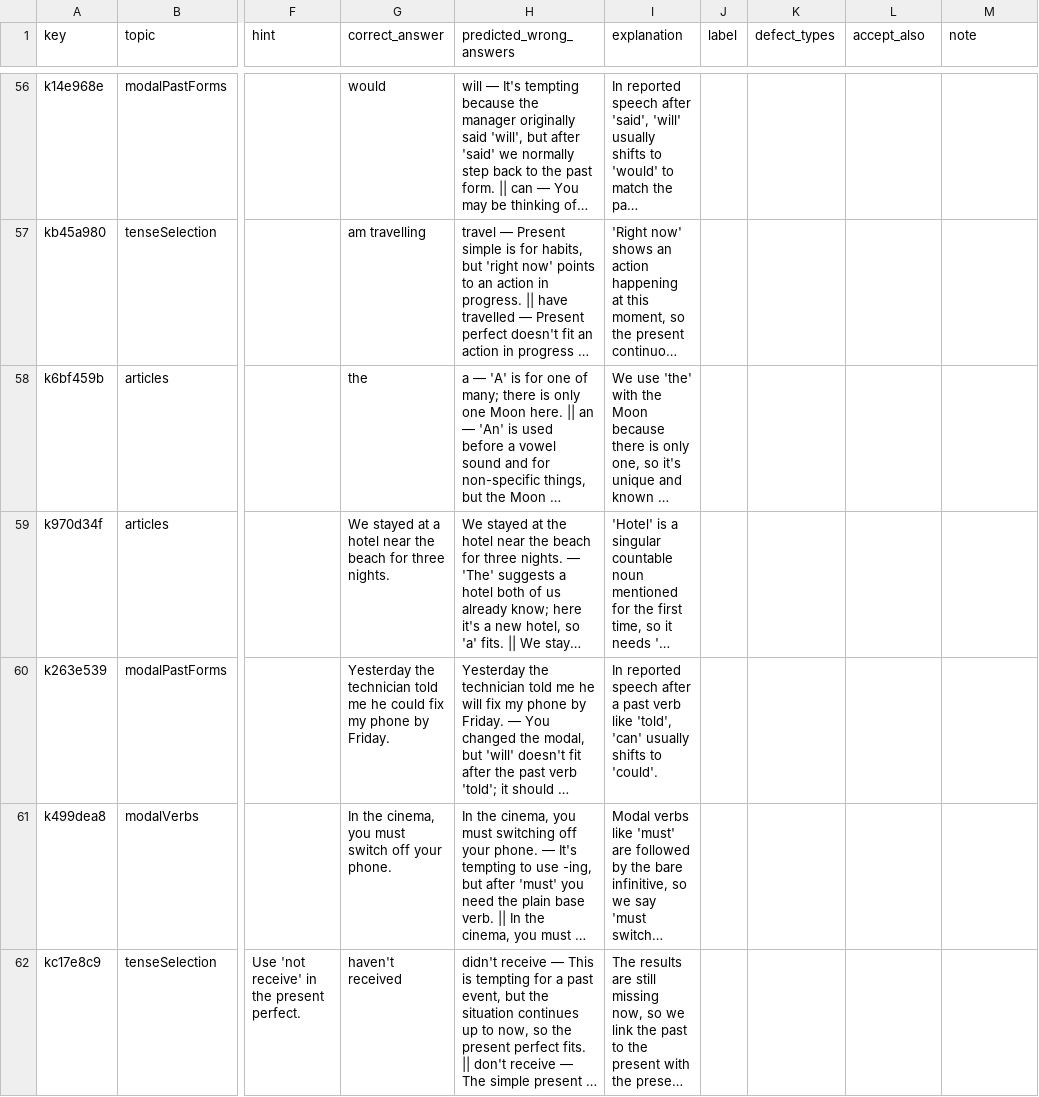
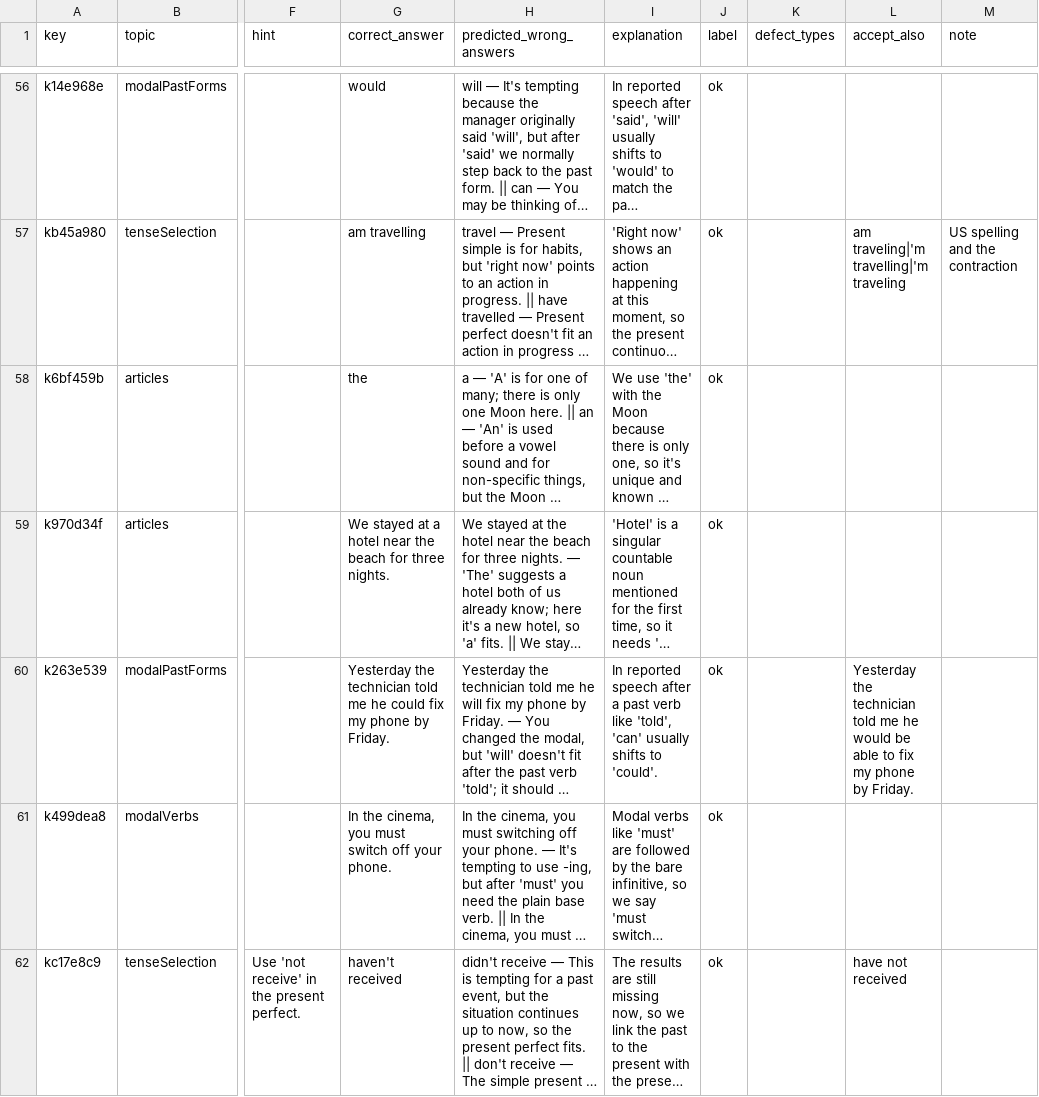
Before and after one commit to svactrion/GrammarLens, a CSV file: proxy/eval/data/s-live/labels.csv, drawn as a sheet; only a part is shown, gaps mark what is left out; long unchanged cells end in …; the diff covers the shown part only; the diff names each change by its address in the sheet, - before the commit and + after, or states it on an @@ line.

Commit message:
eval: S-live labels (100 live questions; 4 defects, accept_also on 31)

```diff
--- a/proxy/eval/data/s-live/labels.csv
+++ b/proxy/eval/data/s-live/labels.csv
-J56:J62 (label): (empty)
+J56:J62 (label): ok
-L57 (accept_also): (empty)
+L57 (accept_also): am traveling|'m travelling|'m traveling
-M57 (note): (empty)
+M57 (note): US spelling and the contraction
-L60 (accept_also): (empty)
+L60 (accept_also): Yesterday the technician told me he would be able to fix my phone by Friday.
-L62 (accept_also): (empty)
+L62 (accept_also): have not received
```
Also changed, not shown: 140 edited cells elsewhere in this file.
